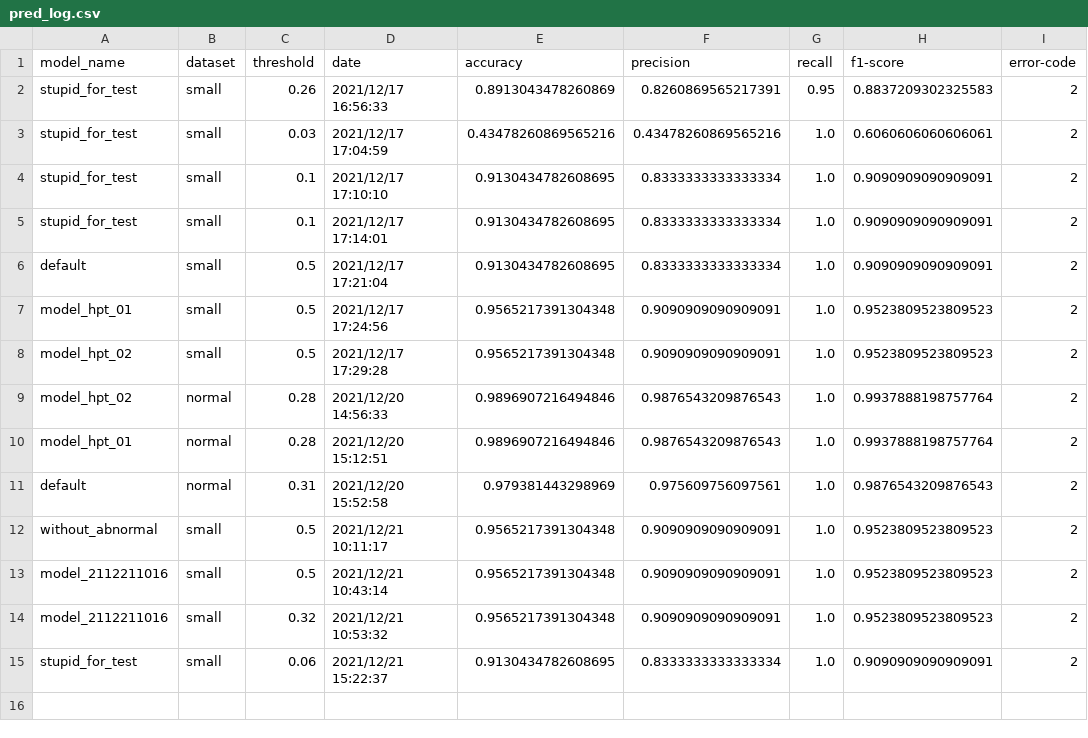
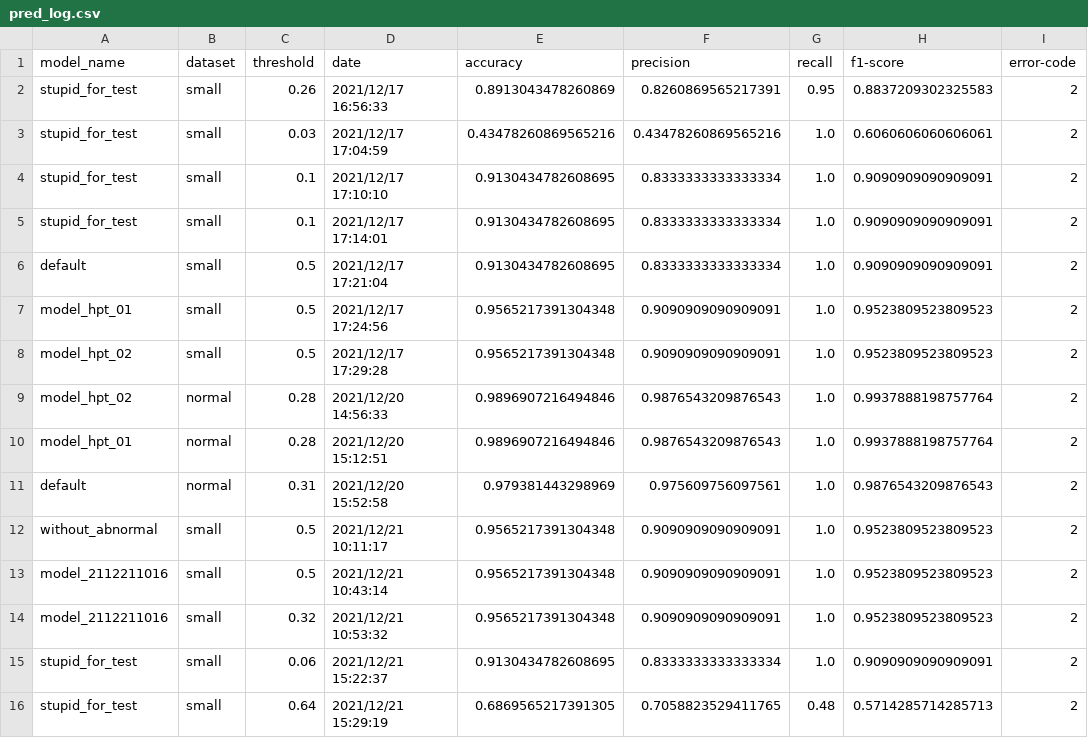
Before and after one commit to leadbreak/MLops_mini, a CSV file: stage02/pred_log/pred_log.csv (was pred_log/pred_log.csv), drawn as a sheet.

Commit message:
varify projects into three stage and add readme file

```diff
--- a/pred_log/pred_log.csv
+++ b/stage02/pred_log/pred_log.csv
@@ -15 +15,2 @@ model_2112211016,small,0.32,2021/12/21 10:53:32,0.9565217391304348,0.90909090909
 stupid_for_test,small,0.06,2021/12/21 15:22:37,0.9130434782608695,0.8333333333333334,1.0,0.9090909090909091,2
+stupid_for_test,small,0.64,2021/12/21 15:29:19,0.6869565217391305,0.7058823529411765,0.48,0.5714285714285713,2
```
Also changed, not shown: 48 other files.
